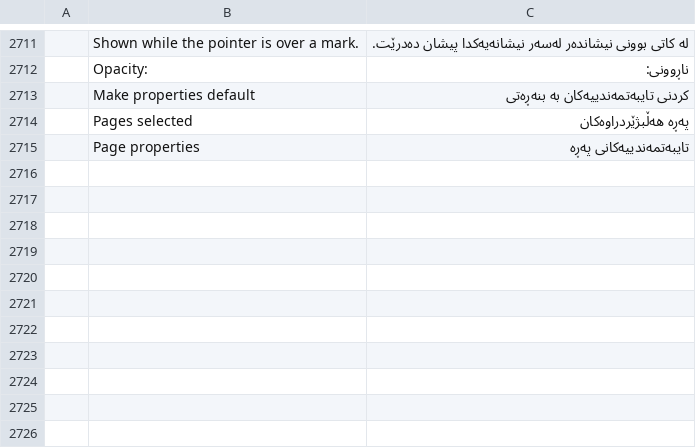
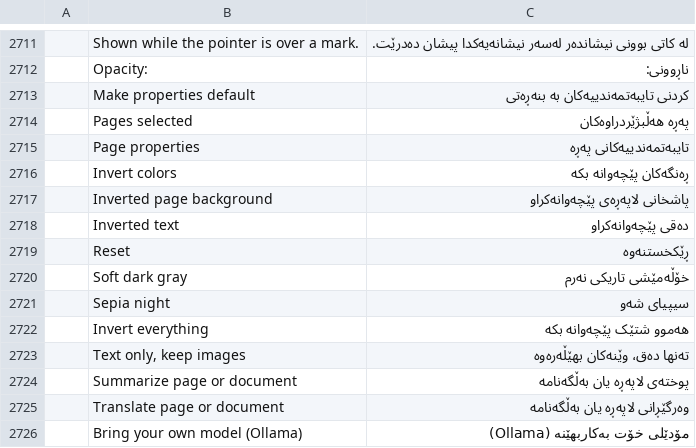
Before and after one commit to pedrocaluiz/pdfcraft-oficial, a TSV file: crates/ui-egui/src/i18n/ckb.tsv, drawn as a sheet; only a part is shown, gaps mark what is left out; the diff names each change by its address in the sheet, - before the commit and + after, or states it on an @@ line.

```diff
--- a/crates/ui-egui/src/i18n/ckb.tsv
+++ b/crates/ui-egui/src/i18n/ckb.tsv
+row 2716:  | Invert colors | ڕەنگەکان پێچەوانە بکە
+row 2717:  | Inverted page background | پاشخانی لاپەڕەی پێچەوانەکراو
+row 2718:  | Inverted text | دەقی پێچەوانەکراو
+row 2719:  | Reset | ڕێکخستنەوە
+row 2720:  | Soft dark gray | خۆڵەمێشی تاریکی نەرم
+row 2721:  | Sepia night | سیپیای شەو
+row 2722:  | Invert everything | هەموو شتێک پێچەوانە بکە
+row 2723:  | Text only, keep images | تەنها دەق، وێنەکان بهێڵەرەوە
+row 2724:  | Summarize page or document | پوختەی لاپەڕە یان بەڵگەنامە
+row 2725:  | Translate page or document | وەرگێڕانی لاپەڕە یان بەڵگەنامە
+row 2726:  | Bring your own model (Ollama) | مۆدێلی خۆت بەکاربهێنە (Ollama)
```
Also changed, not shown: crates/ui-egui/src/i18n/ca.tsv, crates/ui-egui/src/i18n/hi.tsv, 12 other files.
